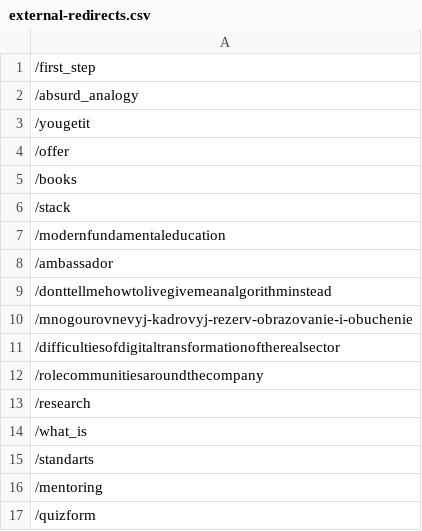
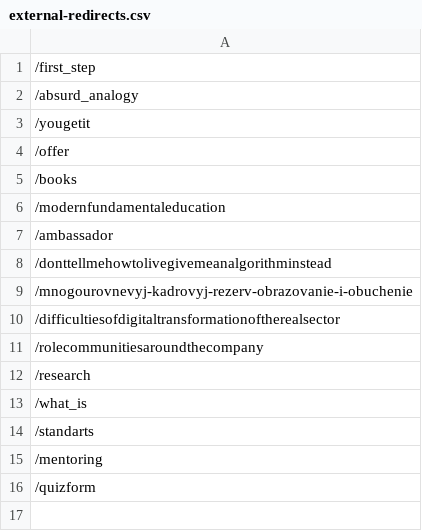
Before and after one commit to aisystant/ssm2025, a CSV file: nginx/external-redirects.csv, drawn as a sheet.

```diff
--- a/nginx/external-redirects.csv
+++ b/nginx/external-redirects.csv
@@ -5,3 +5,2 @@
 /books
-/stack
 /modernfundamentaleducation
```
Also changed, not shown: 18 other files.
